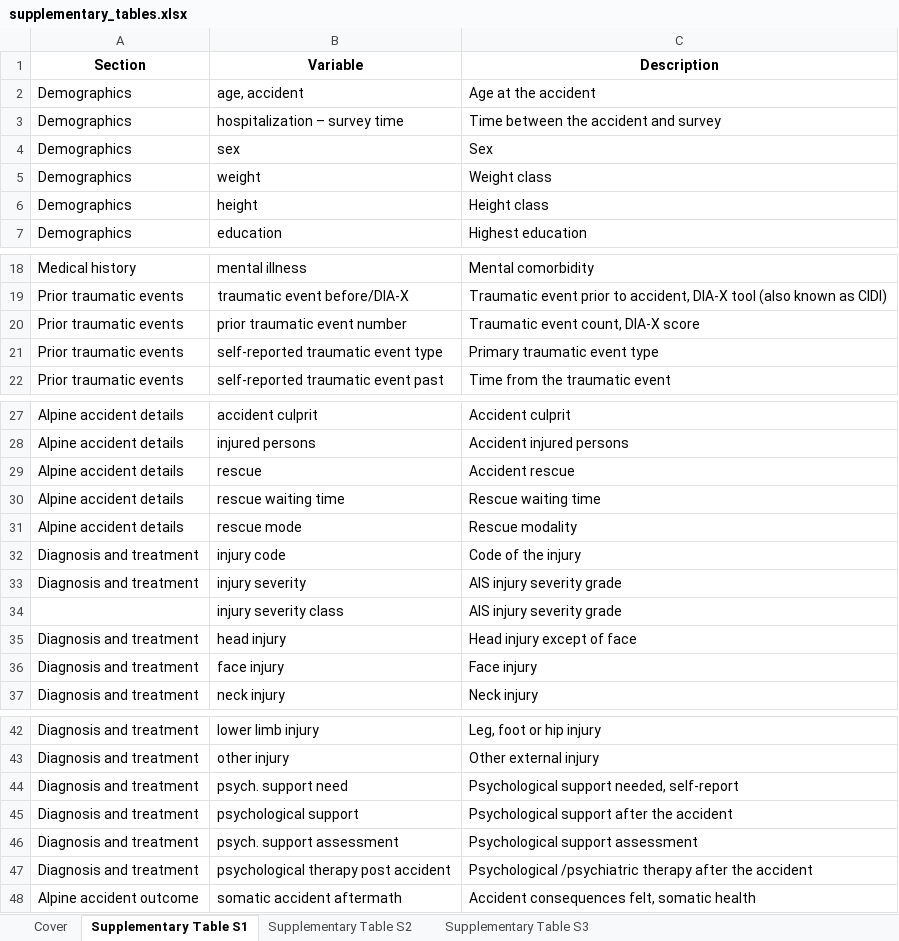
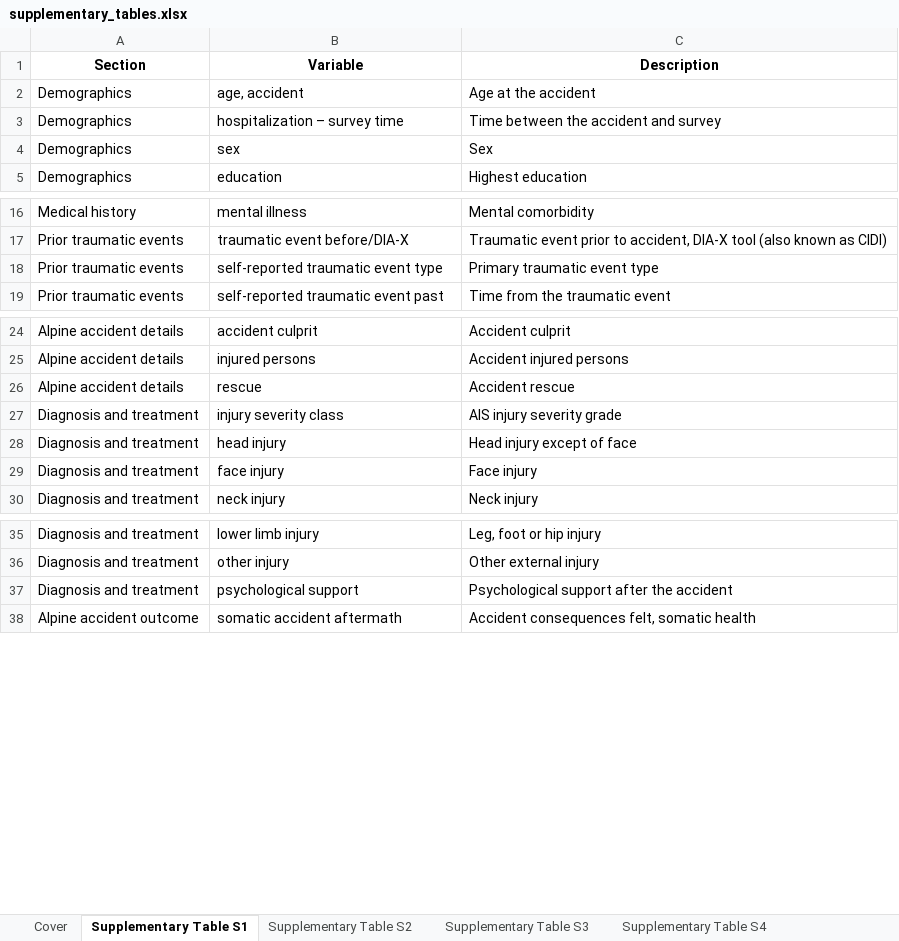
Before and after one commit to PiotrTymoszuk/mental_accident, an Excel workbook: paper/supplementary_tables.xlsx, sheet Supplementary Table S1, drawn as a sheet; only a part is shown, gaps mark what is left out; values as stored, in another font and other column widths than the file's, no borders; removed rows and columns are numbered as before the commit, all else as after; the diff names each change by its address in the sheet, - before the commit and + after, or states it on an @@ line.

Commit message:
Effects of age, gender and mental illness
Association of demographic, socioeconomic, accident-related and mental health parameters with age, gender and mental illness in the study cohort

```diff
--- a/paper/supplementary_tables.xlsx (sheet Supplementary Table S1)
+++ b/paper/supplementary_tables.xlsx (sheet Supplementary Table S1)
+sheet tab: Supplementary Table S4
-row 5: Demographics | weight | Weight class
-row 6: Demographics | height | Height class
-row 20: Prior traumatic events | prior traumatic event number | Traumatic event count, DIA-X score
-row 30: Alpine accident details | rescue waiting time | Rescue waiting time
-row 31: Alpine accident details | rescue mode | Rescue modality
-row 32: Diagnosis and treatment | injury code | Code of the injury
-row 33: Diagnosis and treatment | injury severity | AIS injury severity grade
-A27 (Section): (empty)
+A27 (Section): Diagnosis and treatment
-row 44: Diagnosis and treatment | psych. support need | Psychological support needed, self-report
-row 46: Diagnosis and treatment | psych. support assessment | Psychological support assessment
-row 47: Diagnosis and treatment | psychological therapy post accident | Psychological /psychiatric therapy after the accident
```
Also changed, not shown: sheet Supplementary Table S3, sheet Cover, other sheet tabs, paper/tables.xlsx, 23 other files.
